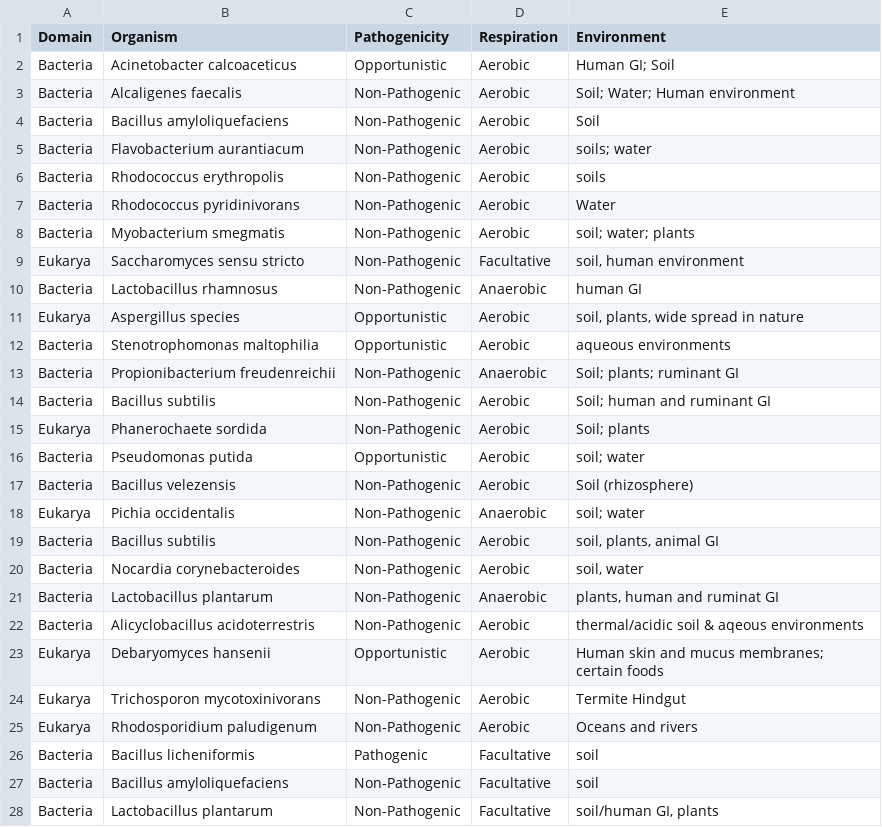
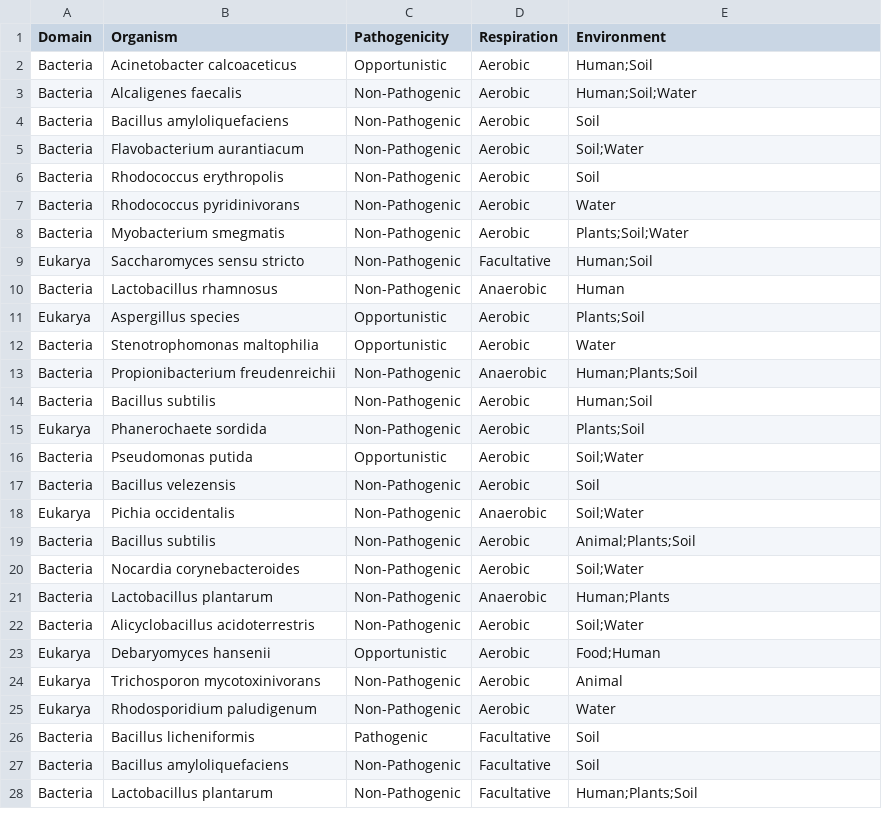
Before and after one commit to sophiabevans/mycotoxin-database, a TSV file: data/organism.tsv, drawn as a sheet; only a part is shown; the diff covers the shown part only.

Commit message:
updated database columns environment and removal mechanism

```diff
--- a/data/organism.tsv
+++ b/data/organism.tsv
@@ -1,28 +1,28 @@
 Domain	Organism	Pathogenicity	Respiration	Environment
-Bacteria	Acinetobacter calcoaceticus	Opportunistic	Aerobic	Human GI; Soil
-Bacteria	Alcaligenes faecalis	Non-Pathogenic	Aerobic	Soil; Water; Human environment
+Bacteria	Acinetobacter calcoaceticus	Opportunistic	Aerobic	Human;Soil
+Bacteria	Alcaligenes faecalis	Non-Pathogenic	Aerobic	Human;Soil;Water
 Bacteria	Bacillus amyloliquefaciens	Non-Pathogenic	Aerobic	Soil
-Bacteria	Flavobacterium aurantiacum	Non-Pathogenic	Aerobic	soils; water
-Bacteria	Rhodococcus erythropolis	Non-Pathogenic	Aerobic	soils
+Bacteria	Flavobacterium aurantiacum	Non-Pathogenic	Aerobic	Soil;Water
+Bacteria	Rhodococcus erythropolis	Non-Pathogenic	Aerobic	Soil
 Bacteria	Rhodococcus pyridinivorans	Non-Pathogenic	Aerobic	Water
-Bacteria	Myobacterium smegmatis	Non-Pathogenic	Aerobic	soil; water; plants
-Eukarya	Saccharomyces sensu stricto	Non-Pathogenic	Facultative	soil, human environment
-Bacteria	Lactobacillus rhamnosus	Non-Pathogenic	Anaerobic	human GI
-Eukarya	Aspergillus species	Opportunistic	Aerobic	soil, plants, wide spread in nature
-Bacteria	Stenotrophomonas maltophilia	Opportunistic	Aerobic	aqueous environments
-Bacteria	Propionibacterium freudenreichii	Non-Pathogenic	Anaerobic	Soil; plants; ruminant GI
-Bacteria	Bacillus subtilis	Non-Pathogenic	Aerobic	Soil; human and ruminant GI
-Eukarya	Phanerochaete sordida	Non-Pathogenic	Aerobic	Soil; plants
-Bacteria	Pseudomonas putida	Opportunistic	Aerobic	soil; water
-Bacteria	Bacillus velezensis	Non-Pathogenic	Aerobic	Soil (rhizosphere)
-Eukarya	Pichia occidentalis	Non-Pathogenic	Anaerobic	soil; water
-Bacteria	Bacillus subtilis	Non-Pathogenic	Aerobic	soil, plants, animal GI
-Bacteria	Nocardia corynebacteroides	Non-Pathogenic	Aerobic	soil, water
-Bacteria	Lactobacillus plantarum	Non-Pathogenic	Anaerobic	plants, human and ruminat GI
-Bacteria	Alicyclobacillus acidoterrestris	Non-Pathogenic	Aerobic	thermal/acidic soil & aqeous environments
-Eukarya	Debaryomyces hansenii	Opportunistic	Aerobic	Human skin and mucus membranes; certain foods
-Eukarya	Trichosporon mycotoxinivorans	Non-Pathogenic	Aerobic	Termite Hindgut
-Eukarya	Rhodosporidium paludigenum	Non-Pathogenic	Aerobic	Oceans and rivers
-Bacteria	Bacillus licheniformis	Pathogenic	Facultative	soil
-Bacteria	Bacillus amyloliquefaciens	Non-Pathogenic	Facultative	soil
-Bacteria	Lactobacillus plantarum	Non-Pathogenic	Facultative	soil/human GI, plants
+Bacteria	Myobacterium smegmatis	Non-Pathogenic	Aerobic	Plants;Soil;Water
+Eukarya	Saccharomyces sensu stricto	Non-Pathogenic	Facultative	Human;Soil
+Bacteria	Lactobacillus rhamnosus	Non-Pathogenic	Anaerobic	Human
+Eukarya	Aspergillus species	Opportunistic	Aerobic	Plants;Soil
+Bacteria	Stenotrophomonas maltophilia	Opportunistic	Aerobic	Water
+Bacteria	Propionibacterium freudenreichii	Non-Pathogenic	Anaerobic	Human;Plants;Soil
+Bacteria	Bacillus subtilis	Non-Pathogenic	Aerobic	Human;Soil
+Eukarya	Phanerochaete sordida	Non-Pathogenic	Aerobic	Plants;Soil
+Bacteria	Pseudomonas putida	Opportunistic	Aerobic	Soil;Water
+Bacteria	Bacillus velezensis	Non-Pathogenic	Aerobic	Soil
+Eukarya	Pichia occidentalis	Non-Pathogenic	Anaerobic	Soil;Water
+Bacteria	Bacillus subtilis	Non-Pathogenic	Aerobic	Animal;Plants;Soil
+Bacteria	Nocardia corynebacteroides	Non-Pathogenic	Aerobic	Soil;Water
+Bacteria	Lactobacillus plantarum	Non-Pathogenic	Anaerobic	Human;Plants
+Bacteria	Alicyclobacillus acidoterrestris	Non-Pathogenic	Aerobic	Soil;Water
+Eukarya	Debaryomyces hansenii	Opportunistic	Aerobic	Food;Human
+Eukarya	Trichosporon mycotoxinivorans	Non-Pathogenic	Aerobic	Animal
+Eukarya	Rhodosporidium paludigenum	Non-Pathogenic	Aerobic	Water
+Bacteria	Bacillus licheniformis	Pathogenic	Facultative	Soil
+Bacteria	Bacillus amyloliquefaciens	Non-Pathogenic	Facultative	Soil
+Bacteria	Lactobacillus plantarum	Non-Pathogenic	Facultative	Human;Plants;Soil
```
Also changed, not shown: 4 removed rows and 53 edited cells elsewhere in this file, data/mycotoxin.tsv, data/mycotoxin_removal.tsv, 1 other file.
